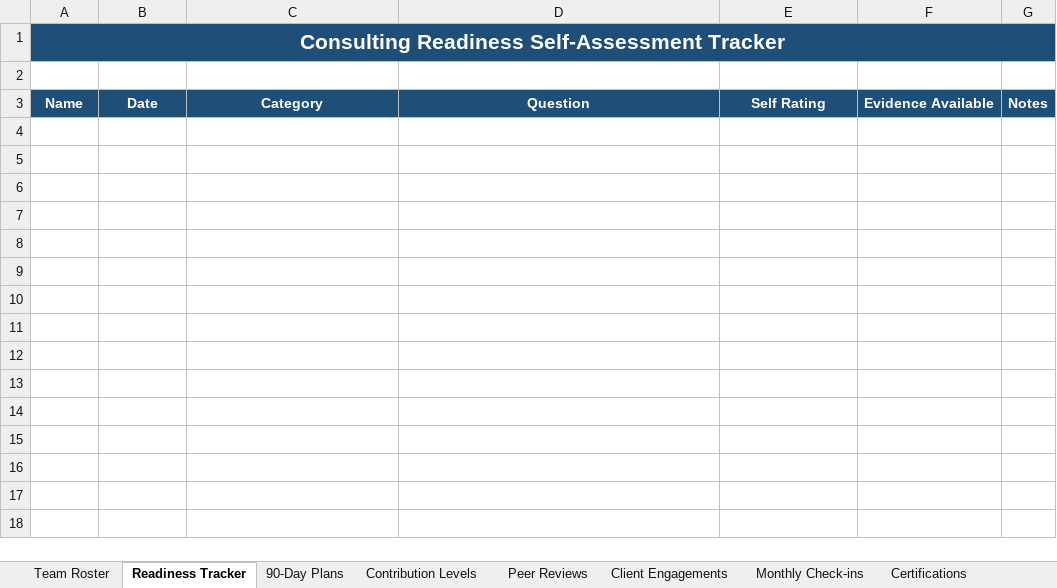
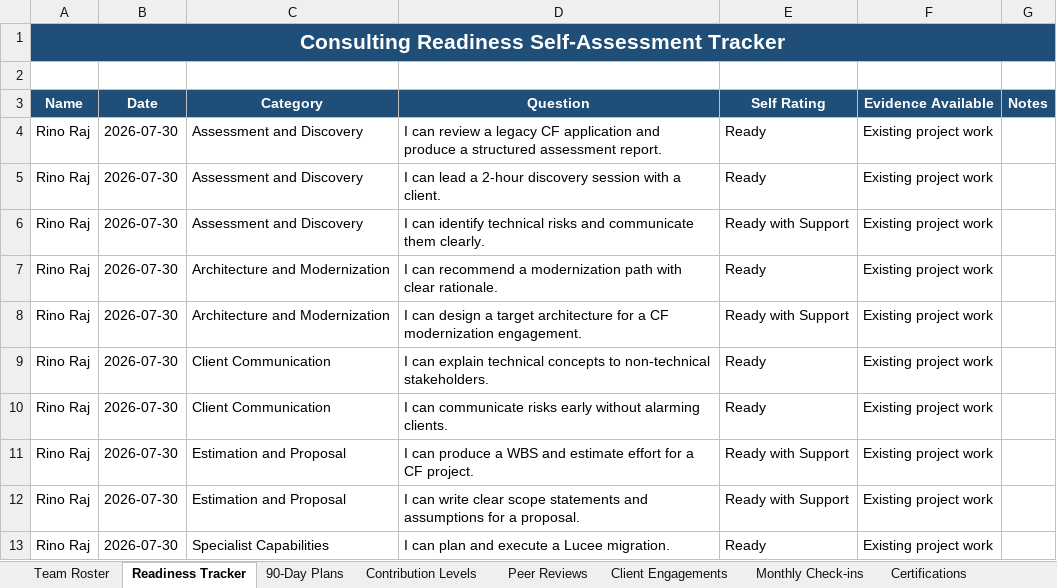
Before and after one commit to techversant-infos/coe, an Excel workbook: engineering-academy/cf-consulting/ASSESSMENT/CF_Consulting_Practice_Tracker.xlsx, sheet Readiness Tracker, drawn as a sheet; values as stored, in another font and other column widths than the file's, no borders; the diff names each change by its address in the sheet, - before the commit and + after, or states it on an @@ line.

```diff
--- a/engineering-academy/cf-consulting/ASSESSMENT/CF_Consulting_Practice_Tracker.xlsx (sheet Readiness Tracker)
+++ b/engineering-academy/cf-consulting/ASSESSMENT/CF_Consulting_Practice_Tracker.xlsx (sheet Readiness Tracker)
+row 4: Rino Raj | 2026-07-30 | Assessment and Discovery | I can review a legacy CF application and produce a structured assessment report. | Ready | Existing project work
+row 5: Rino Raj | 2026-07-30 | Assessment and Discovery | I can lead a 2-hour discovery session with a client. | Ready | Existing project work
+row 6: Rino Raj | 2026-07-30 | Assessment and Discovery | I can identify technical risks and communicate them clearly. | Ready with Support | Existing project work
+row 7: Rino Raj | 2026-07-30 | Architecture and Modernization | I can recommend a modernization path with clear rationale. | Ready | Existing project work
+row 8: Rino Raj | 2026-07-30 | Architecture and Modernization | I can design a target architecture for a CF modernization engagement. | Ready with Support | Existing project work
+row 9: Rino Raj | 2026-07-30 | Client Communication | I can explain technical concepts to non-technical stakeholders. | Ready | Existing project work
+row 10: Rino Raj | 2026-07-30 | Client Communication | I can communicate risks early without alarming clients. | Ready | Existing project work
+row 11: Rino Raj | 2026-07-30 | Estimation and Proposal | I can produce a WBS and estimate effort for a CF project. | Ready with Support | Existing project work
+row 12: Rino Raj | 2026-07-30 | Estimation and Proposal | I can write clear scope statements and assumptions for a proposal. | Ready with Support | Existing project work
+row 13: Rino Raj | 2026-07-30 | Specialist Capabilities | I can plan and execute a Lucee migration. | Ready | Existing project work
```
Also changed, not shown: sheet Team Roster, sheet Contribution Levels, sheet 90-Day Plans, sheet Client Engagements, sheet Peer Reviews, sheet Monthly Check-ins, 1 more sheet.
